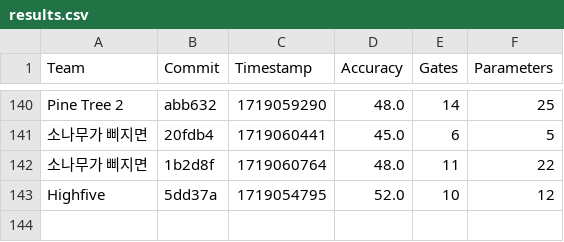
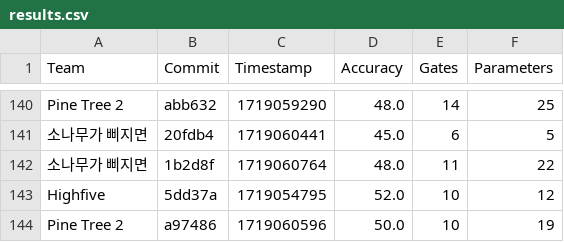
Before and after one commit to willieab/qml-challenge-scorer, a CSV file: site/results.csv, drawn as a sheet; only a part is shown, gaps mark what is left out.

Commit message:
Scoring a97486 from Pine Tree 2

```diff
--- a/site/results.csv
+++ b/site/results.csv
@@ -143 +143,2 @@ Pine Tree 2,abb632,1719059290,48.0,14,25
 Highfive,5dd37a,1719054795,52.0,10,12
+Pine Tree 2,a97486,1719060596,50.0,10,19
```
